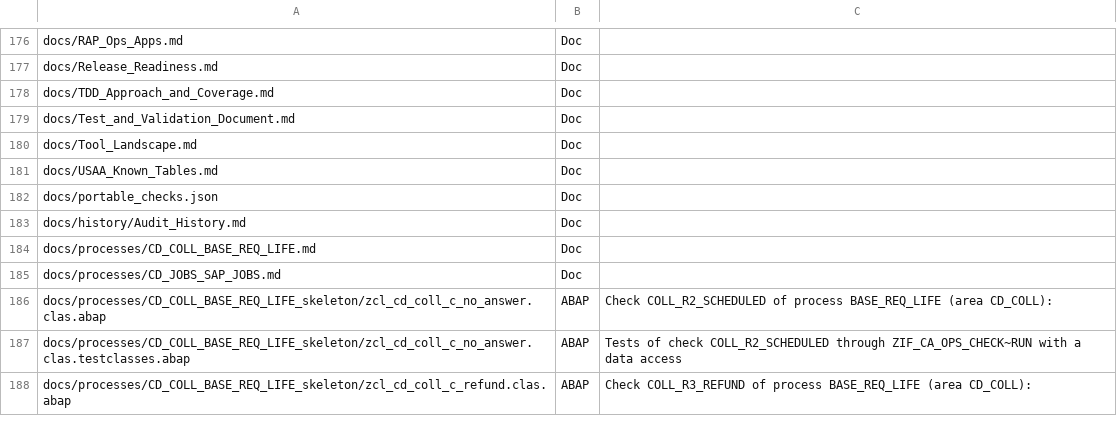
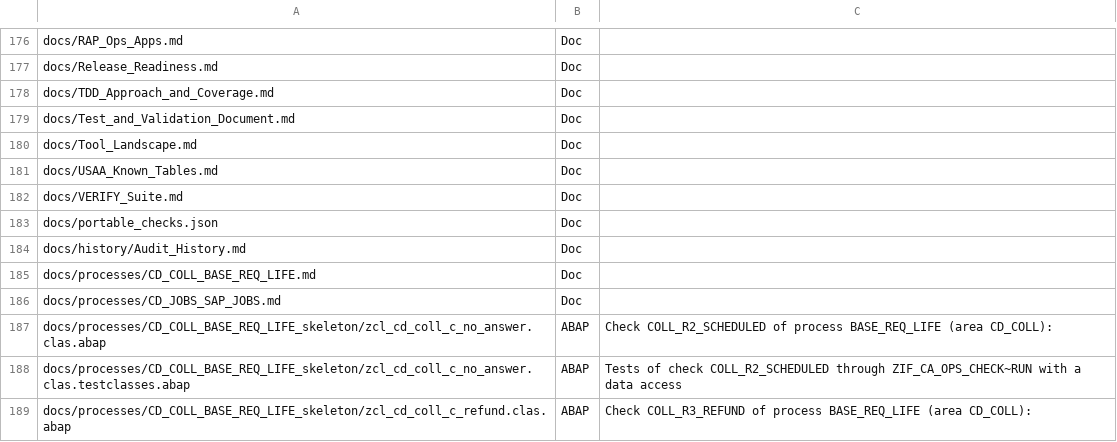
Before and after one commit to jaideep247/bai, a CSV file: ops-suite/docs/Changed_Artifacts.csv, drawn as a sheet; only a part is shown, gaps mark what is left out.

```diff
--- a/ops-suite/docs/Changed_Artifacts.csv
+++ b/ops-suite/docs/Changed_Artifacts.csv
@@ -181,2 +181,3 @@ docs/Tool_Landscape.md,Doc,
 docs/USAA_Known_Tables.md,Doc,
+docs/VERIFY_Suite.md,Doc,
 docs/portable_checks.json,Doc,
```
Also changed, not shown: 5 other files.
